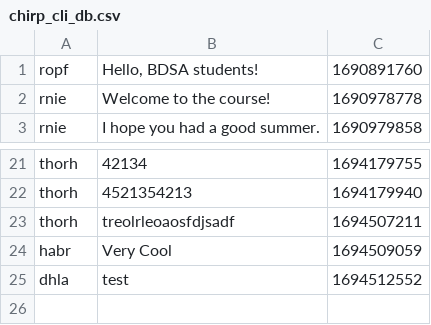
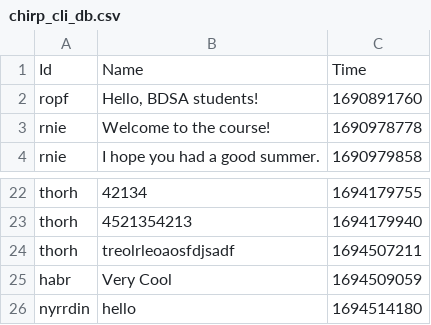
Before and after one commit to ITU-BDSA23-GROUP23/Chirp, a CSV file: chirp_cli_db.csv, drawn as a sheet; only a part is shown, gaps mark what is left out.

```diff
--- a/chirp_cli_db.csv
+++ b/chirp_cli_db.csv
@@ -1 +1,2 @@
+Id,Name,Time
 ropf,"Hello, BDSA students!",1690891760
@@ -24,2 +25,2 @@ thorh,"treolrleoaosfdjsadf",1694507211
 habr,"Very Cool",1694509059
-dhla,"test",1694512552
+nyrrdin,hello,1694514180
```
Also changed, not shown: 1 other file.
